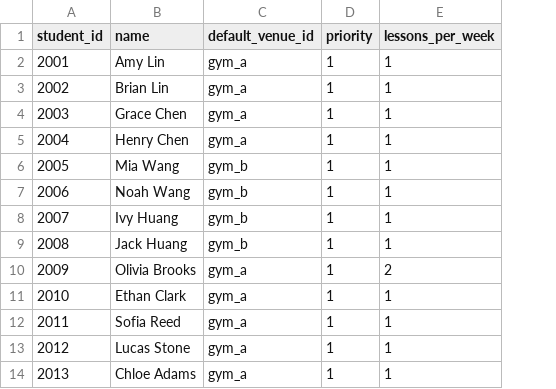
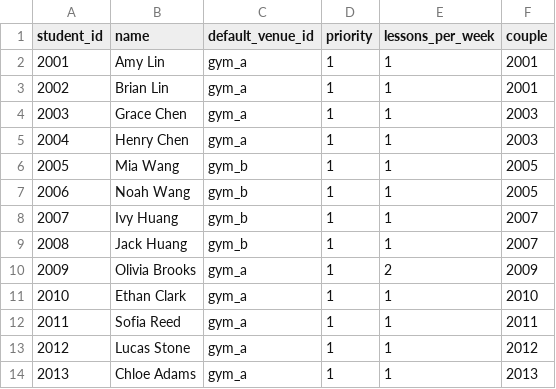
Before and after one commit to vvclin-git/ortools-scheduler, a CSV file: test_data/test_dataset_easy/students.csv, drawn as a sheet; only a part is shown; the diff names each change by its address in the sheet, - before the commit and + after, or states it on an @@ line.

```diff
--- a/test_data/test_dataset_easy/students.csv
+++ b/test_data/test_dataset_easy/students.csv
+column F (couple), rows 2-14: 2001 | 2001 | 2003 | 2003 | 2005 | 2005 | 2007 | 2007 | 2009 | 2010 | 2011 | 2012 | 2013
```
Also changed, not shown: csv_demo_input/lessons.csv, test_data/test_dataset_medium/students.csv, 12 other files.
